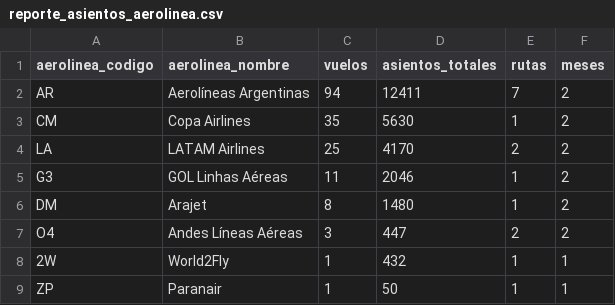
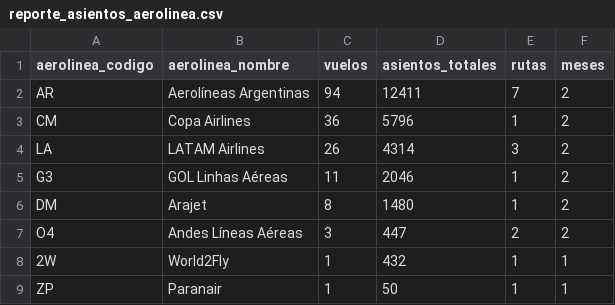
Before and after one commit to arqderman-tech/aeroros, a CSV file: reporte_asientos_aerolinea.csv, drawn as a sheet.

```diff
--- a/reporte_asientos_aerolinea.csv
+++ b/reporte_asientos_aerolinea.csv
@@ -2,4 +2,4 @@
 AR,Aerolíneas Argentinas,94,12411,7,2
-CM,Copa Airlines,35,5630,1,2
-LA,LATAM Airlines,25,4170,2,2
+CM,Copa Airlines,36,5796,1,2
+LA,LATAM Airlines,26,4314,3,2
 G3,GOL Linhas Aéreas,11,2046,1,2
```
Also changed, not shown: reporte_asientos_mes_aero_ruta.csv, reporte_asientos_ruta.csv, 7 other files.
